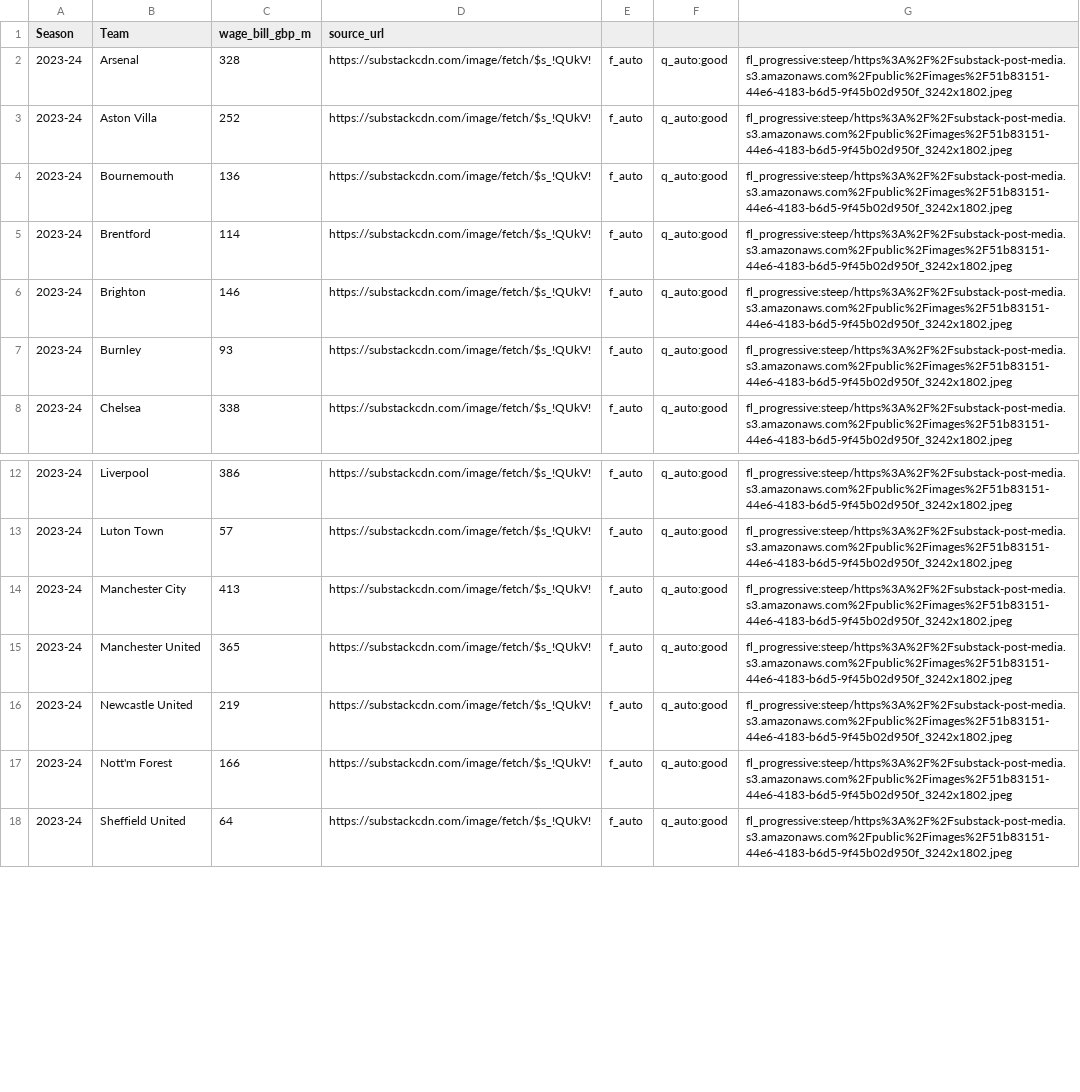
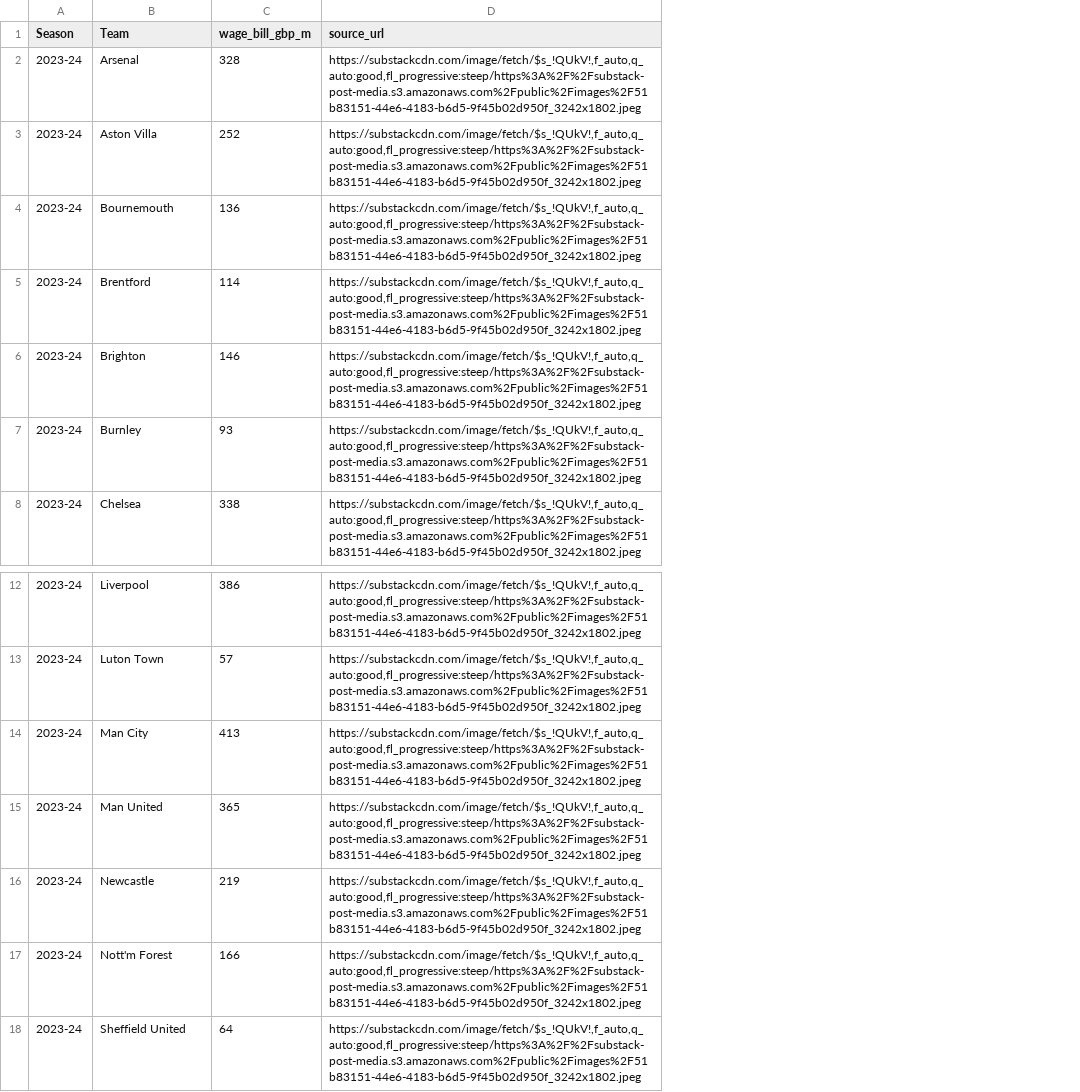
Before and after one commit to AndrewJerram/pl-transfer-spending-project, a CSV file: data/raw/wages/2023-24.csv, drawn as a sheet; only a part is shown, gaps mark what is left out; removed rows and columns are numbered as before the commit, all else as after; the diff names each change by its address in the sheet, - before the commit and + after, or states it on an @@ line.

```diff
--- a/data/raw/wages/2023-24.csv
+++ b/data/raw/wages/2023-24.csv
-column D (source_url), rows 2-8: all https://substackcdn.com/image/fetch/$s_!QUkV!; rows 12-18: all https://substackcdn.com/image/fetch/$s_!QUkV!
-column E, rows 2-8: all f_auto; rows 12-18: all f_auto
-column F, rows 2-8: all q_auto:good; rows 12-18: all q_auto:good
-column G, rows 2-8: all fl_progressive:steep/https%3A%2F%2Fsubstack-post-media.s3.amazonaws.com%2Fpublic%2Fimages%2F51b83151-44e6-4183-b6d5-9f45b02d950f_3242x1802.jpeg; rows 12-18: all fl_progressive:steep/https%3A%2F%2Fsubstack-post-media.s3.amazonaws.com%2Fpublic%2Fimages%2F51b83151-44e6-4183-b6d5-9f45b02d950f_3242x1802.jpeg
+column D (source_url), rows 2-8: all https://substackcdn.com/image/fetch/$s_!QUkV!,f_auto,q_auto:good,fl_progressive:steep/https%3A%2F%2Fsubstack-post-media.s3.amazonaws.com%2Fpublic%2Fimages%2F51b83151-44e6-4183-b6d5-9f45b02d950f_3242x1802.jpeg; rows 12-18: all https://substackcdn.com/image/fetch/$s_!QUkV!,f_auto,q_auto:good,fl_progressive:steep/https%3A%2F%2Fsubstack-post-media.s3.amazonaws.com%2Fpublic%2Fimages%2F51b83151-44e6-4183-b6d5-9f45b02d950f_3242x1802.jpeg
-B14 (Team): Manchester City
+B14 (Team): Man City
-B15 (Team): Manchester United
+B15 (Team): Man United
-B16 (Team): Newcastle United
+B16 (Team): Newcastle
```
Also changed, not shown: 2 other files.
